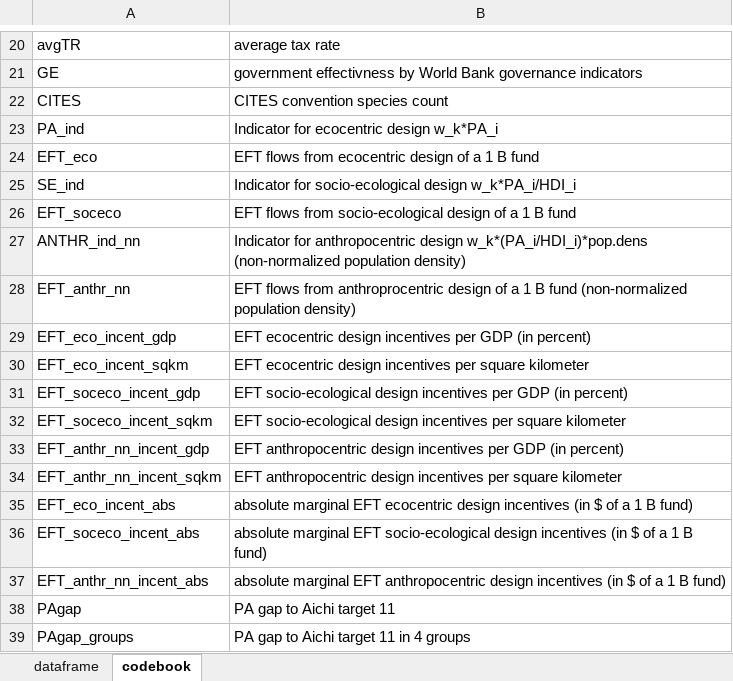
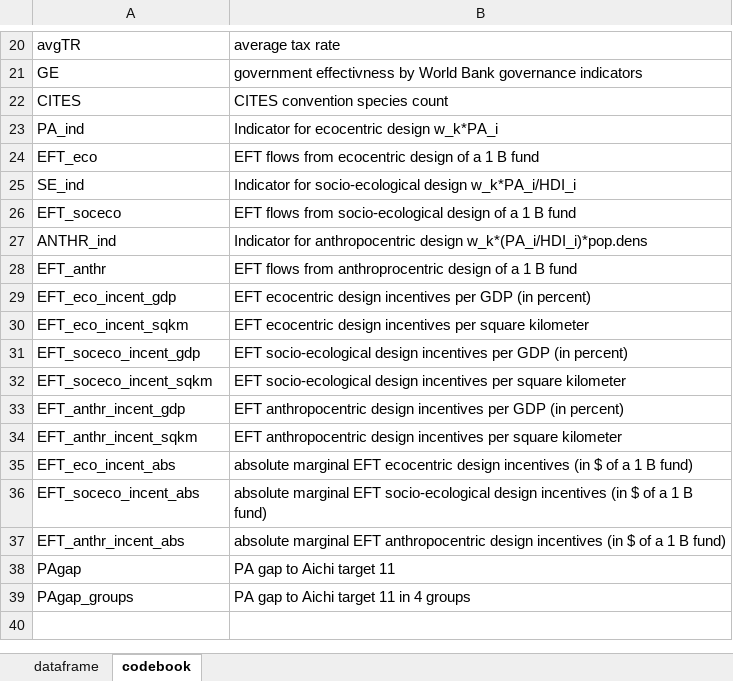
Before and after one commit to NilsDroste/EFT-world, an Excel workbook: EFT_world_data.xlsx, sheet codebook, drawn as a sheet; only a part is shown, gaps mark what is left out; values as stored, in another font and other column widths than the file's, no borders; removed rows and columns are numbered as before the commit, all else as after; the diff names each change by its address in the sheet, - before the commit and + after, or states it on an @@ line.

Commit message:
updating

```diff
--- a/EFT_world_data.xlsx (sheet codebook)
+++ b/EFT_world_data.xlsx (sheet codebook)
-A27: ANTHR_ind_nn
+A27: ANTHR_ind
-B27: …design w_k*(PA_i/HDI_i)*pop.dens (non-normalized population density)
+B27: …design w_k*(PA_i/HDI_i)*pop.dens
-row 28: EFT_anthr_nn | EFT flows from anthroprocentric design of a 1 B fund (non-normalized population density)
+row 28: EFT_anthr | EFT flows from anthroprocentric design of a 1 B fund
-A33: EFT_anthr_nn_incent_gdp
+A33: EFT_anthr_incent_gdp
-A34: EFT_anthr_nn_incent_sqkm
+A34: EFT_anthr_incent_sqkm
-A37: EFT_anthr_nn_incent_abs
+A37: EFT_anthr_incent_abs
```
Also changed, not shown: sheet dataframe.
